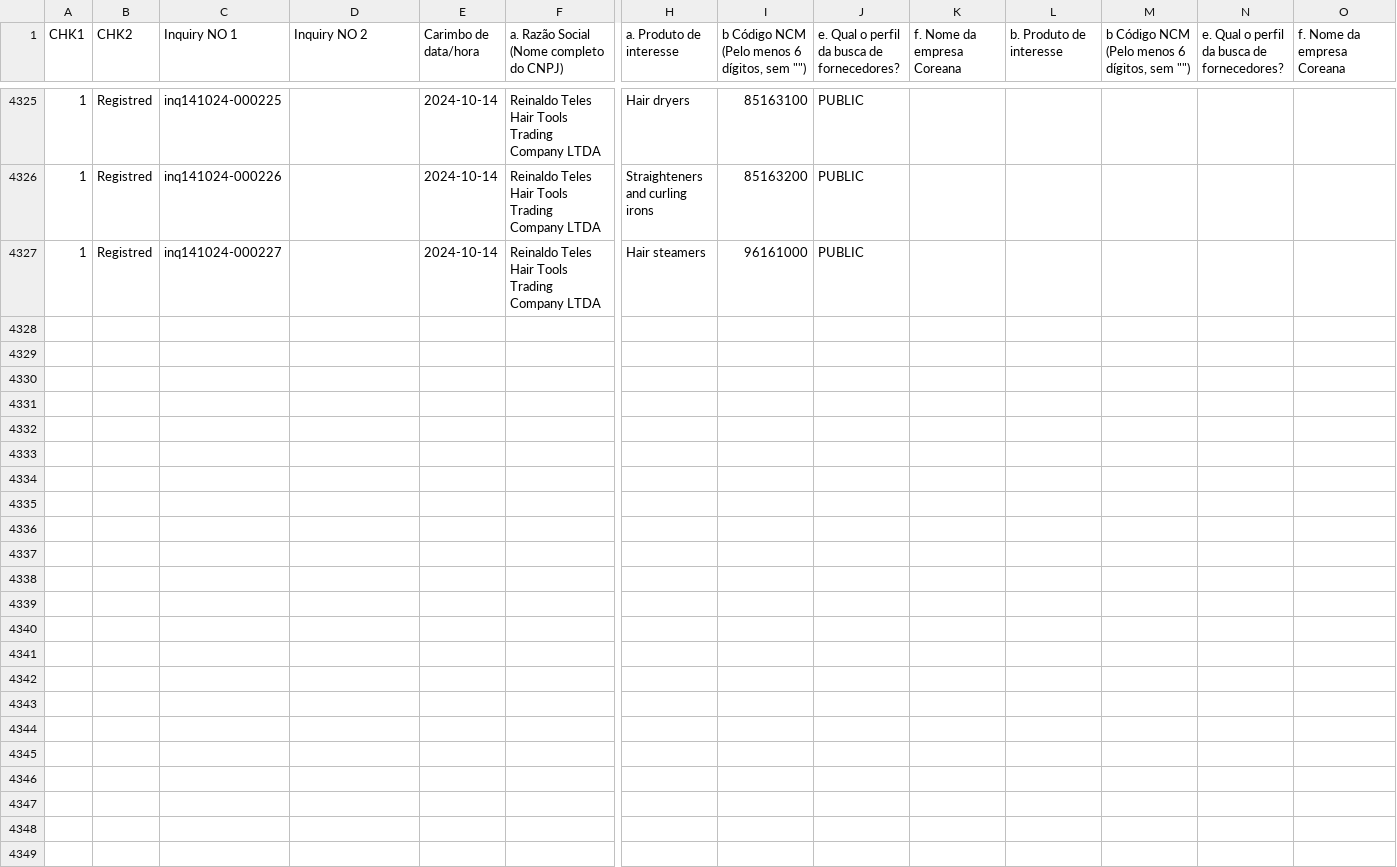
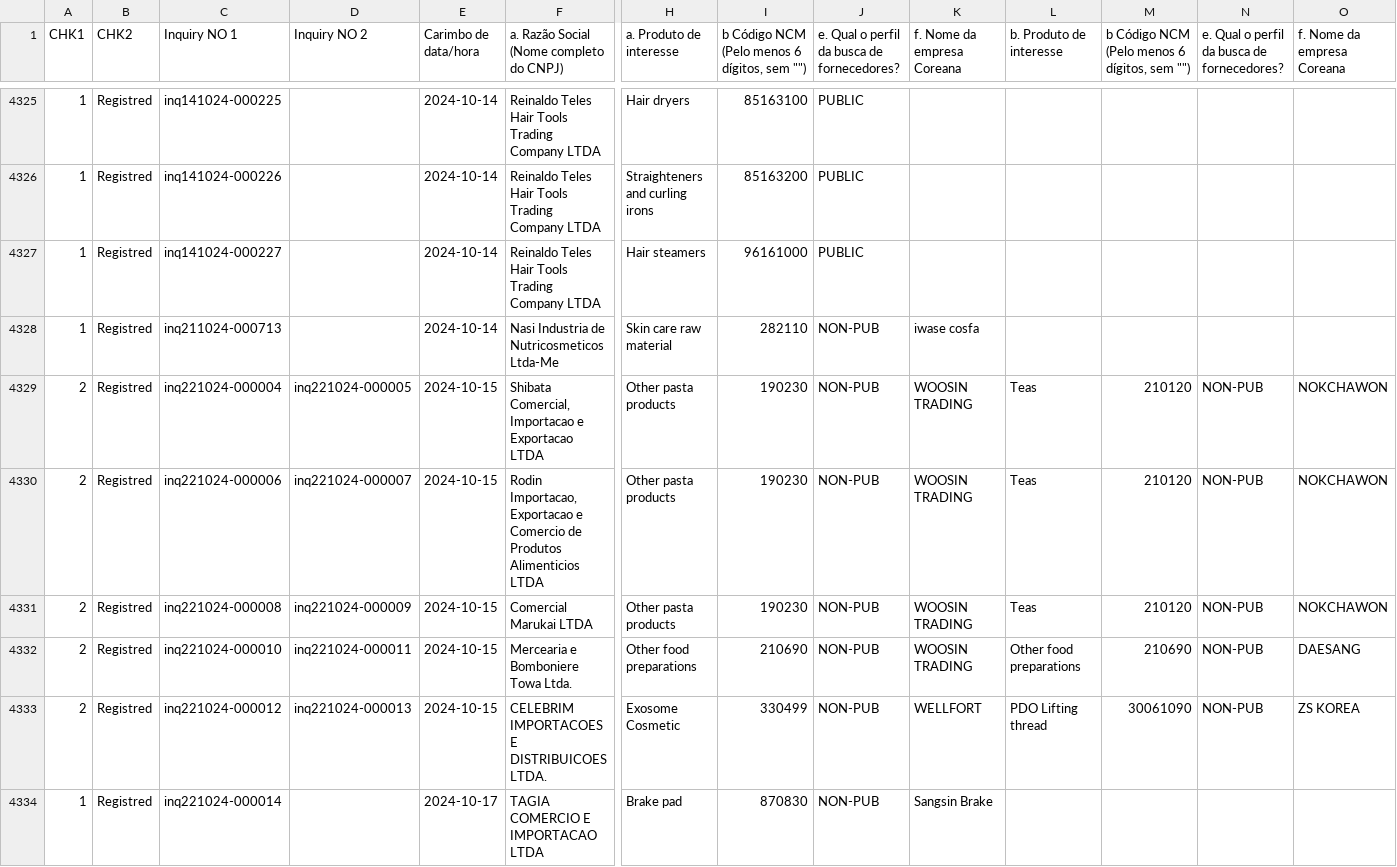
Before and after one commit to haseungsong/Kotra, a CSV file: TEST DB.csv, drawn as a sheet; only a part is shown, gaps mark what is left out; rows hold the shown columns only; the diff covers the shown part only; the diff names each change by its address in the sheet, - before the commit and + after, or states it on an @@ line.

Commit message:
Add files via upload

```diff
--- a/TEST DB.csv
+++ b/TEST DB.csv
+row 4328: 1 | Registred | inq211024-000713 |  | 2024-10-14 | Nasi Industria de Nutricosmeticos Ltda-Me | Skin care raw material | 282110 | NON-PUB | iwase cosfa
+row 4329: 2 | Registred | inq221024-000004 | inq221024-000005 | 2024-10-15 | Shibata Comercial, Importacao e Exportacao LTDA | Other pasta products | 190230 | NON-PUB | WOOSIN TRADING | Teas | 210120 | NON-PUB | NOKCHAWON
+row 4330: 2 | Registred | inq221024-000006 | inq221024-000007 | 2024-10-15 | Rodin Importacao, Exportacao e Comercio de Produtos Alimenticios LTDA | Other pasta products | 190230 | NON-PUB | WOOSIN TRADING | Teas | 210120 | NON-PUB | NOKCHAWON
+row 4331: 2 | Registred | inq221024-000008 | inq221024-000009 | 2024-10-15 | Comercial Marukai LTDA | Other pasta products | 190230 | NON-PUB | WOOSIN TRADING | Teas | 210120 | NON-PUB | NOKCHAWON
+row 4332: 2 | Registred | inq221024-000010 | inq221024-000011 | 2024-10-15 | Mercearia e Bomboniere Towa Ltda. | Other food preparations | 210690 | NON-PUB | WOOSIN TRADING | Other food preparations | 210690 | NON-PUB | DAESANG
+row 4333: 2 | Registred | inq221024-000012 | inq221024-000013 | 2024-10-15 | CELEBRIM IMPORTACOES E DISTRIBUICOES LTDA. | Exosome Cosmetic | 330499 | NON-PUB | WELLFORT | PDO Lifting thread | 30061090 | NON-PUB | ZS KOREA
+row 4334: 1 | Registred | inq221024-000014 |  | 2024-10-17 | TAGIA COMERCIO E IMPORTACAO LTDA | Brake pad | 870830 | NON-PUB | Sangsin Brake
```
Also changed, not shown: 7 added rows elsewhere in this file.
